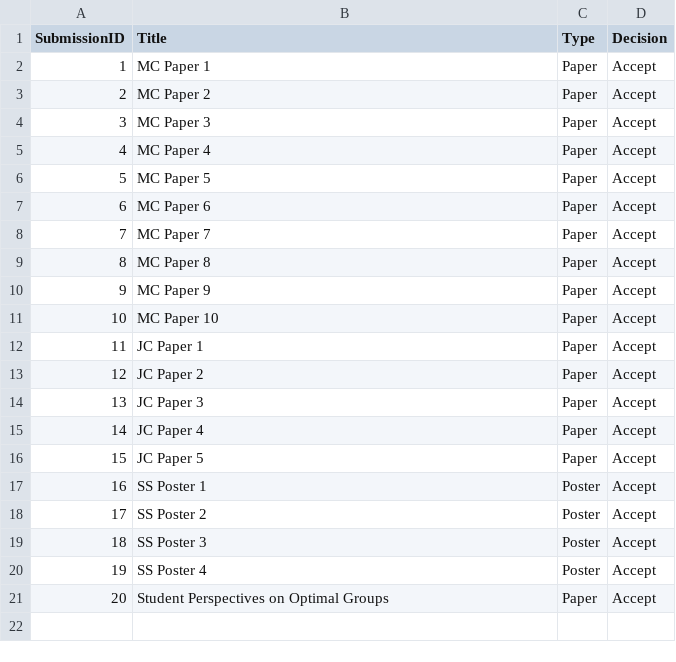
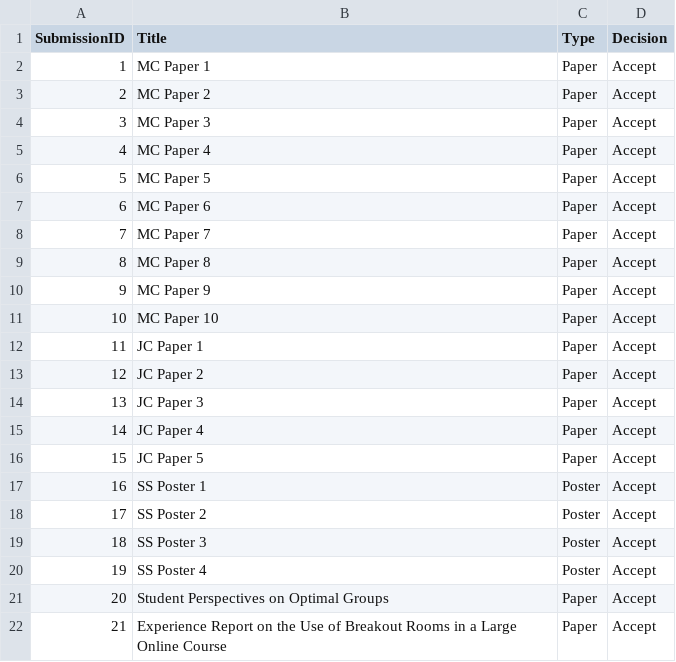
Before and after one commit to ahmetutku/A3, a CSV file: data/Submission.csv, drawn as a sheet.

Commit message:
Implementation of data for paper 2

```diff
--- a/data/Submission.csv
+++ b/data/Submission.csv
@@ -21 +21,2 @@ SubmissionID,Title,Type,Decision
 20,Student Perspectives on Optimal Groups,Paper,Accept
+21,Experience Report on the Use of Breakout Rooms in a Large Online Course,Paper,Accept
```
Also changed, not shown: data/Attendee.csv, data/Person.csv, 4 other files.
